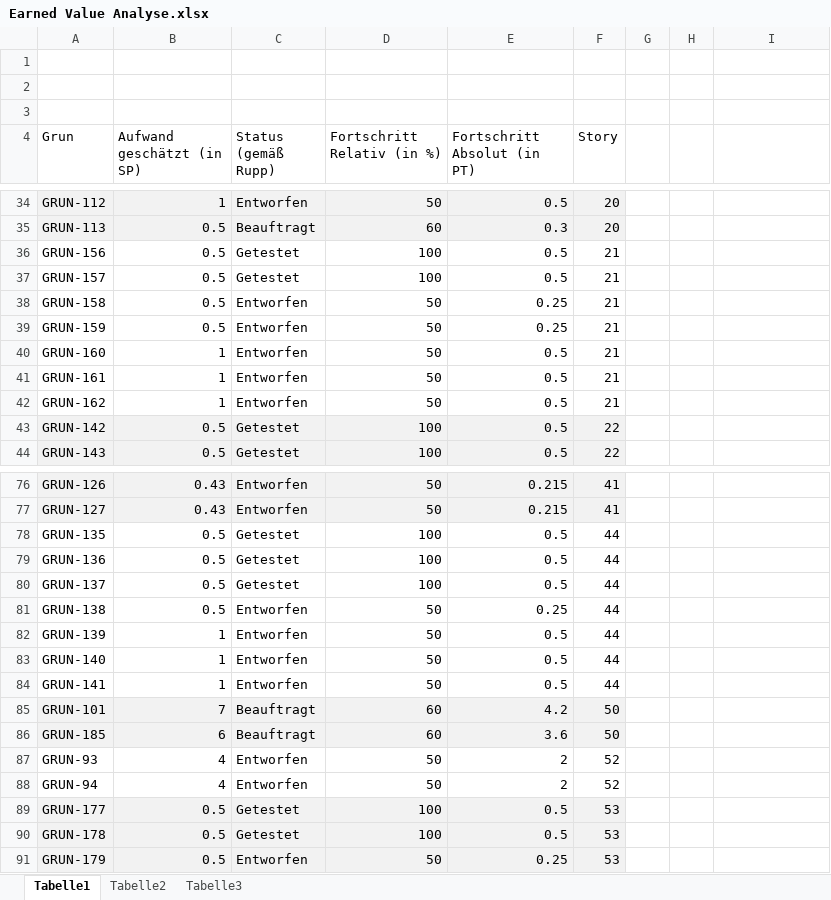
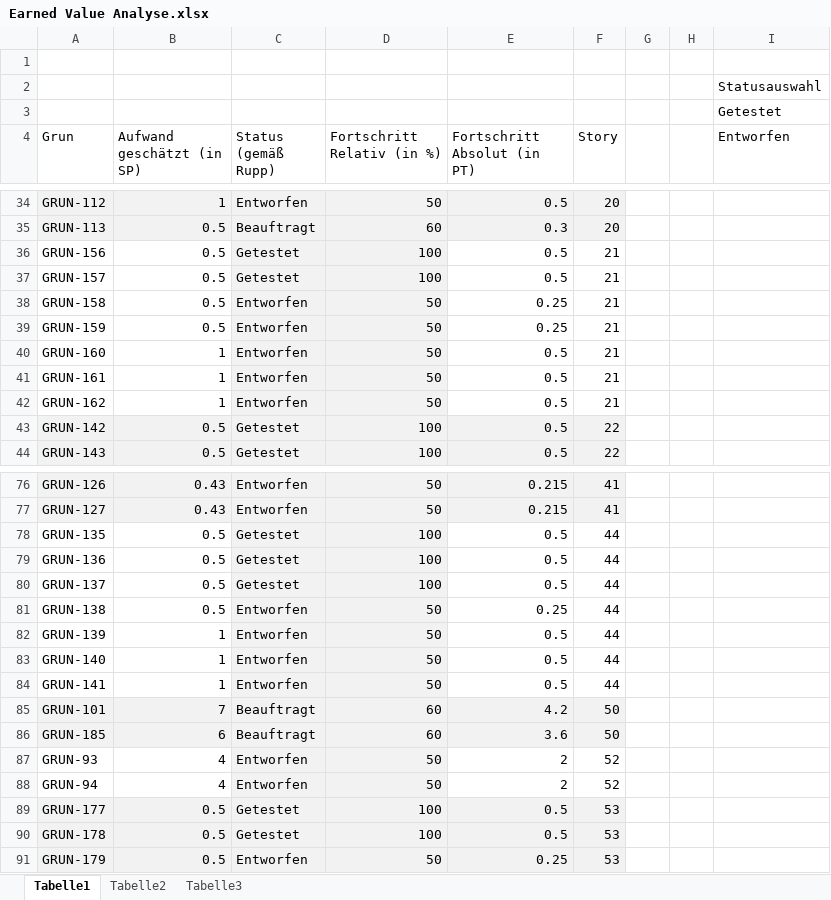
Before and after one commit to MartinX3-EducationOrganization/HBRS-SA_S4_SE2_Mid-Term-Project, an Excel workbook: documents/Produktanforderungen/Earned Value Analyse.xlsx, sheet Tabelle1, drawn as a sheet; only a part is shown, gaps mark what is left out; values as stored, in another font and other column widths than the file's, no borders; the diff covers the shown part only; the diff names each change by its address in the sheet, - before the commit and + after, or states it on an @@ line.

```diff
--- a/documents/Produktanforderungen/Earned Value Analyse.xlsx (sheet Tabelle1)
+++ b/documents/Produktanforderungen/Earned Value Analyse.xlsx (sheet Tabelle1)
-I2 (Entworfen): (empty)
+I2 (Entworfen): Statusauswahl
-I3 (Entworfen): (empty)
+I3 (Entworfen): Getestet
-I4: (empty)
+I4: Entworfen
-C36:D42 fill: none
+C36:D42 fill: #F2F2F2
-C78:D84 fill: none
+C78:D84 fill: #F2F2F2
-C87:D88 fill: none
+C87:D88 fill: #F2F2F2
```
Also changed, not shown: 1 edited cell and cell formats elsewhere in this sheet, sheet Tabelle2, formulas that keep their value.
